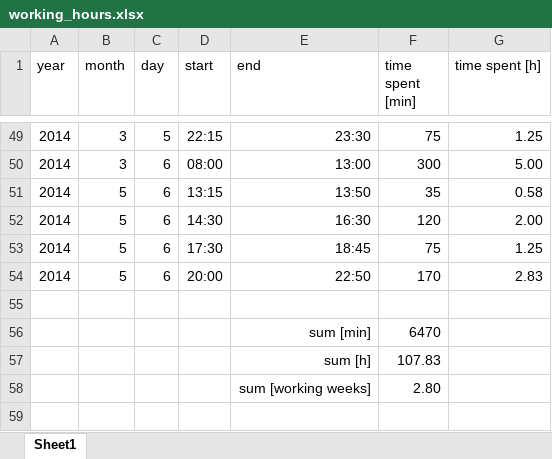
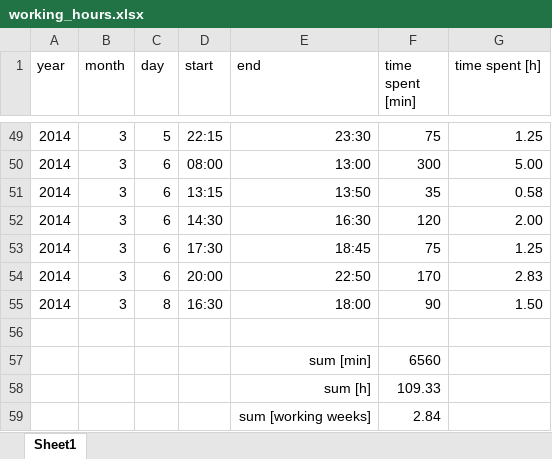
Before and after one commit to benediktibk/loadflow, an Excel workbook: documents/working_hours.xlsx, sheet Sheet1, drawn as a sheet; only a part is shown, gaps mark what is left out; values as stored, in another font and other column widths than the file's, no borders; addresses are those after the commit; the diff names each change by its address in the sheet, - before the commit and + after, or states it on an @@ line.

```diff
--- a/documents/working_hours.xlsx (sheet Sheet1)
+++ b/documents/working_hours.xlsx (sheet Sheet1)
-B51:B54 (month): 5
+B51:B54 (month): 3
+row 55: 2014 | 3 | 8 | 16:30 | 18:00 | 90 | 1.50
-F57 (time spent [min]): 6470
+F57 (time spent [min]): 6560
-F58 (time spent [min]): 107.83
+F58 (time spent [min]): 109.33
-F59 (time spent [min]): 2.80
+F59 (time spent [min]): 2.84
```
Also changed, not shown: 1 other file.
